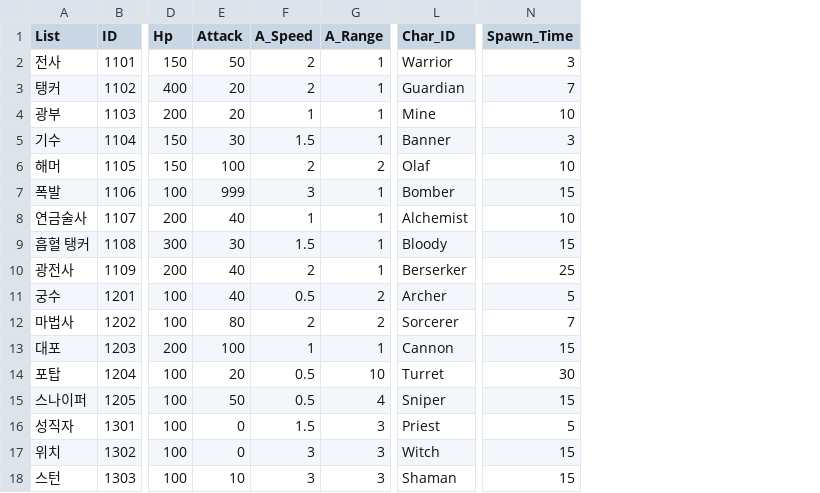
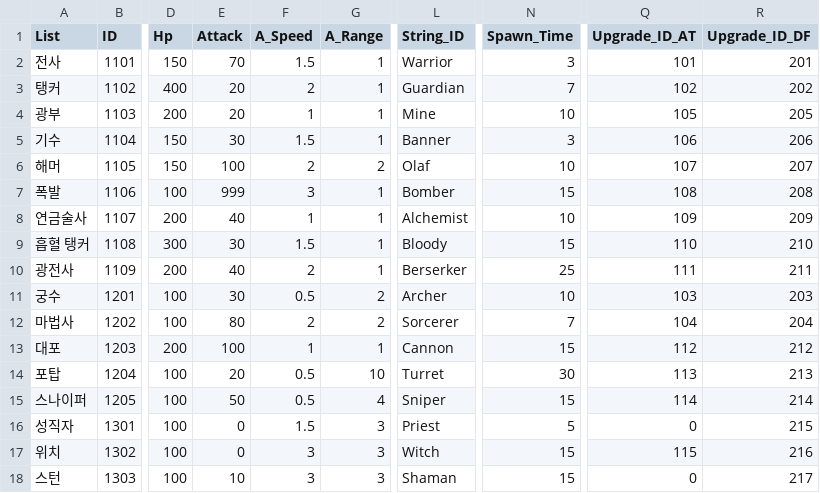
Before and after one commit to HAGU-G/Another-World-King, a CSV file: Assets/Resources/DataTables/Char_Table.csv, drawn as a sheet; only a part is shown, gaps mark what is left out; the diff names each change by its address in the sheet, - before the commit and + after, or states it on an @@ line.

```diff
--- a/Assets/Resources/DataTables/Char_Table.csv
+++ b/Assets/Resources/DataTables/Char_Table.csv
+column Q (Upgrade_ID_AT), rows 2-18: 101 | 102 | 105 | 106 | 107 | 108 | 109 | 110 | 111 | 103 | 104 | 112 | 113 | 114 | 0 | 115 | 0
+column R (Upgrade_ID_DF), rows 2-18: 201 | 202 | 205 | 206 | 207 | 208 | 209 | 210 | 211 | 203 | 204 | 212 | 213 | 214 | 215 | 216 | 217
-L1: Char_ID
+L1: String_ID
-E2 (Attack): 50
+E2 (Attack): 70
-F2 (A_Speed): 2
+F2 (A_Speed): 1.5
-E11 (Attack): 40
+E11 (Attack): 30
-N11 (Spawn_Time): 5
+N11 (Spawn_Time): 10
```
Also changed, not shown: Assets/Resources/DataTables/String_Table.csv, 2 other files.
